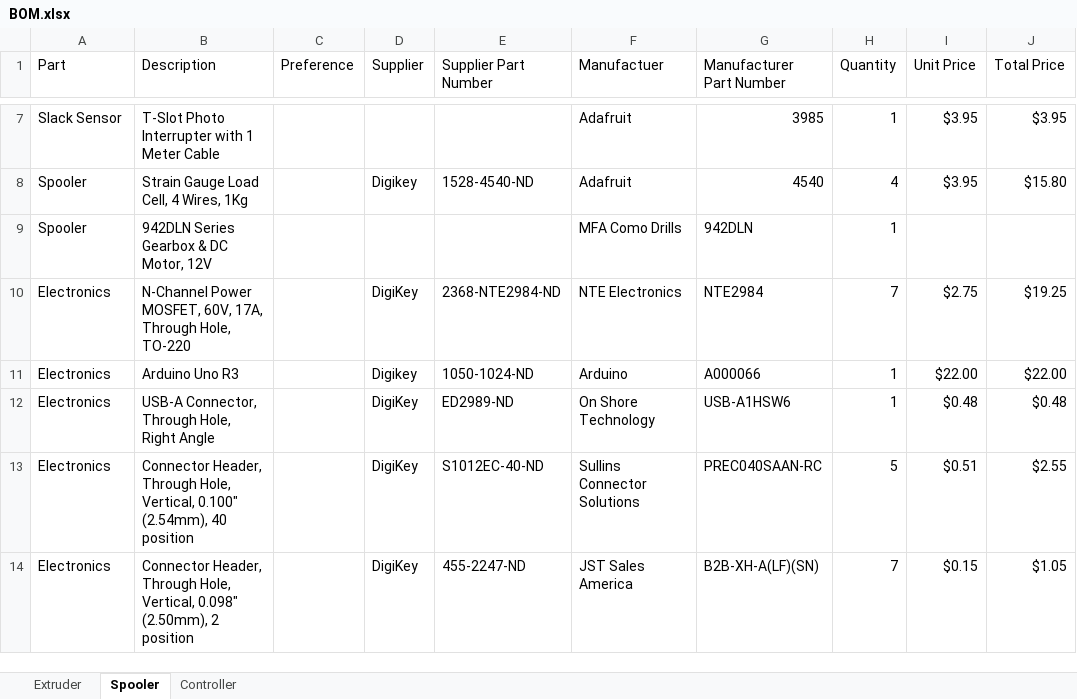
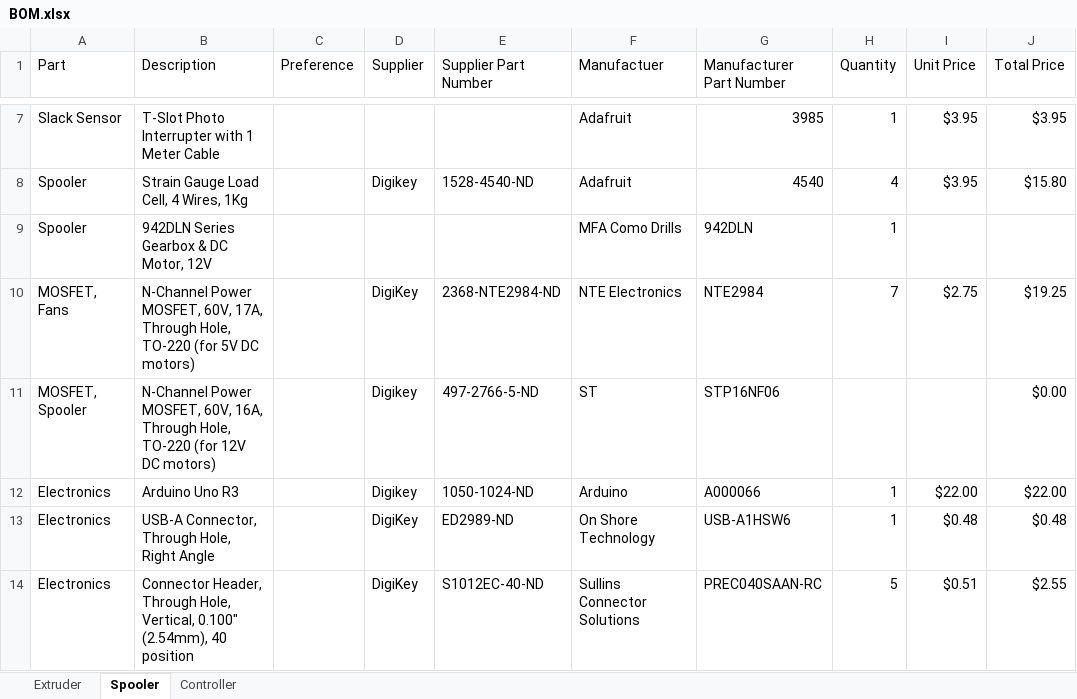
Before and after one commit to VidetteMakes/ValpoFilamentRecycler09, an Excel workbook: BOM/BOM.xlsx, sheet Spooler, drawn as a sheet; only a part is shown, gaps mark what is left out; the shorter side is filled out with more unchanged rows; values as stored, in another font and other column widths than the file's, no borders; table styles not drawn; the diff names each change by its address in the sheet, - before the commit and + after, or states it on an @@ line.

Commit message:
Spooler Updates to BOM, Schematic.

```diff
--- a/BOM/BOM.xlsx (sheet Spooler)
+++ b/BOM/BOM.xlsx (sheet Spooler)
-A10 (Part): Electronics
+A10 (Part): MOSFET, Fans
-B10 (Description): …Hole, TO-220
+B10 (Description): …Hole, TO-220 (for 5V DC motors)
+row 11: MOSFET, Spooler | N-Channel Power MOSFET, 60V, 16A, Through Hole, TO-220 (for 12V DC motors) |  | Digikey | 497-2766-5-ND | ST | STP16NF06 |  |  | $0.00
```
Also changed, not shown: 2 other files.
